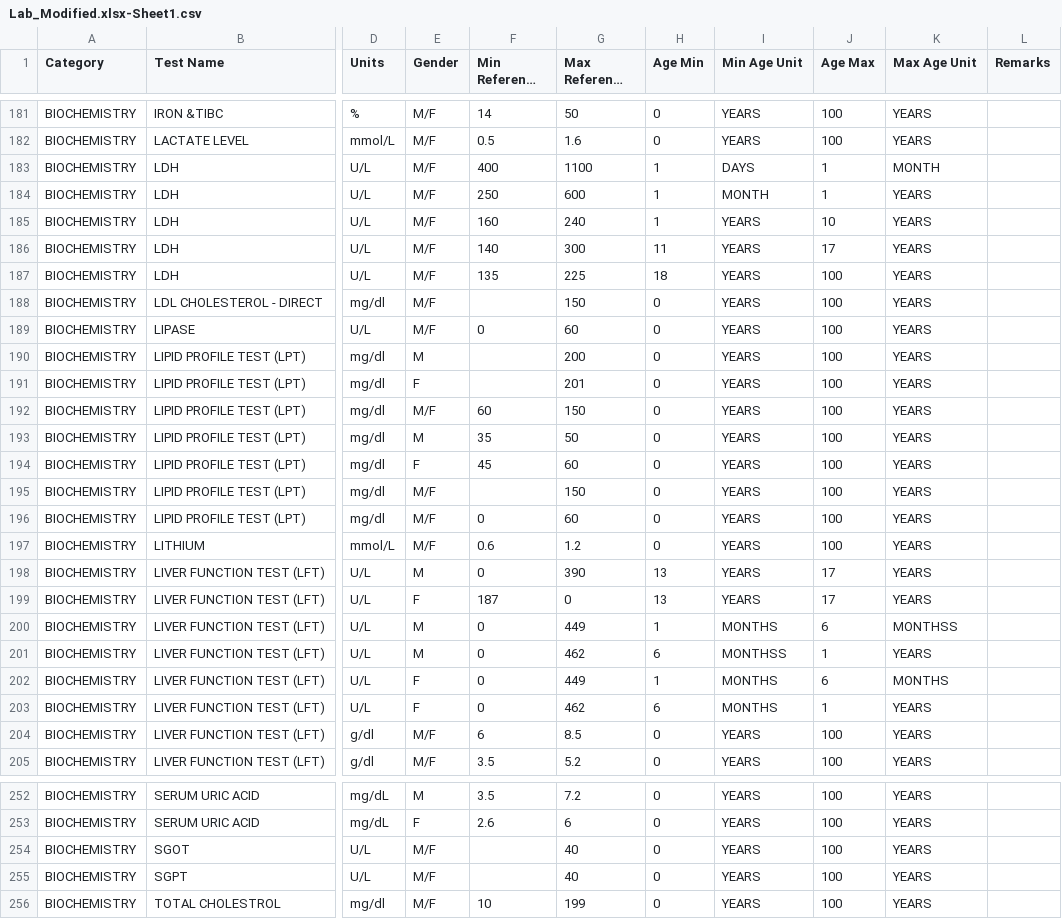
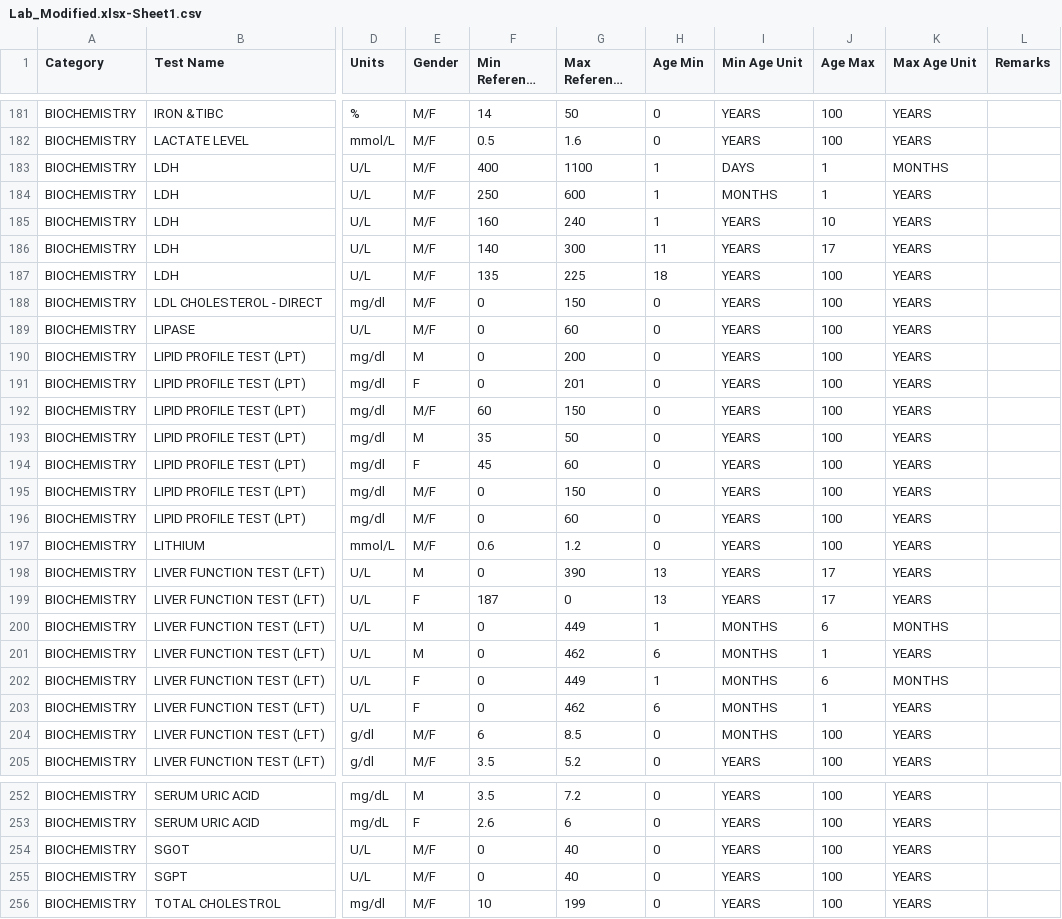
Before and after one commit to Tiameds-pvt-ltd/Lab-automation, a CSV file: src/main/resources/Lab_Modified.xlsx-Sheet1.csv, drawn as a sheet; only a part is shown, gaps mark what is left out; long unchanged cells end in …; the diff covers the shown part only; the diff names each change by its address in the sheet, - before the commit and + after, or states it on an @@ line.

```diff
--- a/src/main/resources/Lab_Modified.xlsx-Sheet1.csv
+++ b/src/main/resources/Lab_Modified.xlsx-Sheet1.csv
-K183 (Max Age Unit): MONTH
+K183 (Max Age Unit): MONTHS
-I184 (Min Age Unit): MONTH
+I184 (Min Age Unit): MONTHS
-F188 (Min Reference Range): (empty)
+F188 (Min Reference Range): 0
-F190:F191 (Min Reference Range): (empty)
+F190:F191 (Min Reference Range): 0
-F195 (Min Reference Range): (empty)
+F195 (Min Reference Range): 0
-K200 (Max Age Unit): MONTHSS
+K200 (Max Age Unit): MONTHS
-I201 (Min Age Unit): MONTHSS
+I201 (Min Age Unit): MONTHS
-I204 (Min Age Unit): YEARS
+I204 (Min Age Unit): MONTHS
-F254:F255 (Min Reference Range): (empty)
+F254:F255 (Min Reference Range): 0
```
Also changed, not shown: 13 edited cells elsewhere in this file, 3 other files.
